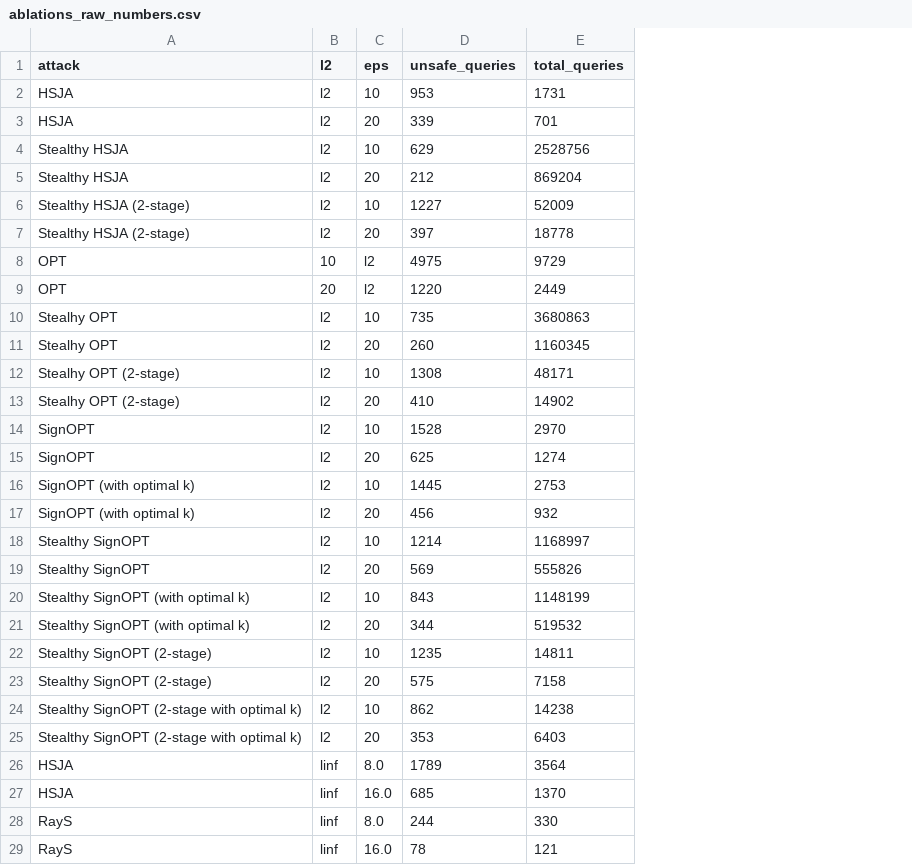
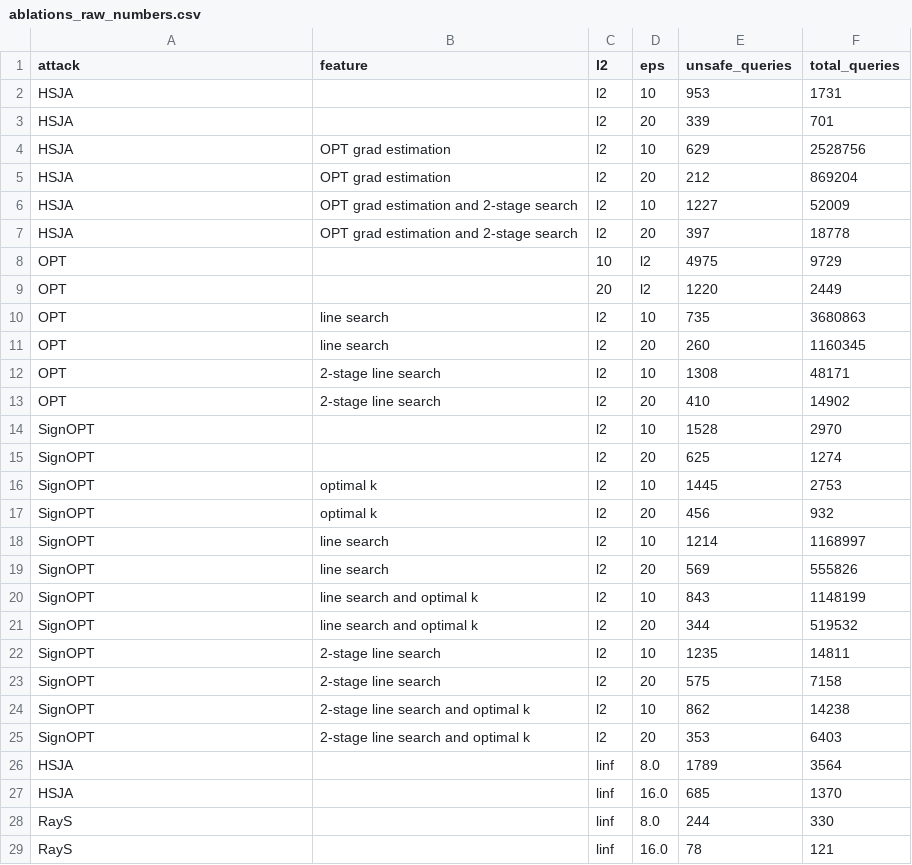
Before and after one commit to ethz-spylab/realistic-adv-examples, a CSV file: ablations_raw_numbers.csv, drawn as a sheet; only a part is shown; the diff covers the shown part only; the diff names each change by its address in the sheet, - before the commit and + after, or states it on an @@ line.

Commit message:
Update table to make it parseable more easily

```diff
--- a/ablations_raw_numbers.csv
+++ b/ablations_raw_numbers.csv
+column B (feature), rows 4-25: OPT grad estimation | OPT grad estimation | OPT grad estimation and 2-stage search | OPT grad estimation and 2-stage search |  |  | line search | line search | 2-stage line search | 2-stage line search |  |  | optimal k | optimal k | line search | line search | line search and optimal k | line search and optimal k | 2-stage line search | 2-stage line search | 2-stage line search and optimal k | 2-stage line search and optimal k
-A4:A5 (attack): Stealthy HSJA
+A4:A5 (attack): HSJA
-A6:A7 (attack): Stealthy HSJA (2-stage)
+A6:A7 (attack): HSJA
-A10:A11 (attack): Stealhy OPT
+A10:A11 (attack): OPT
-A12:A13 (attack): Stealhy OPT (2-stage)
+A12:A13 (attack): OPT
-A16:A17 (attack): SignOPT (with optimal k)
+A16:A17 (attack): SignOPT
-A18:A19 (attack): Stealthy SignOPT
+A18:A19 (attack): SignOPT
-A20:A21 (attack): Stealthy SignOPT (with optimal k)
+A20:A21 (attack): SignOPT
-A22:A23 (attack): Stealthy SignOPT (2-stage)
+A22:A23 (attack): SignOPT
-A24:A25 (attack): Stealthy SignOPT (2-stage with optimal k)
+A24:A25 (attack): SignOPT
```
Also changed, not shown: 8 edited cells elsewhere in this file.
